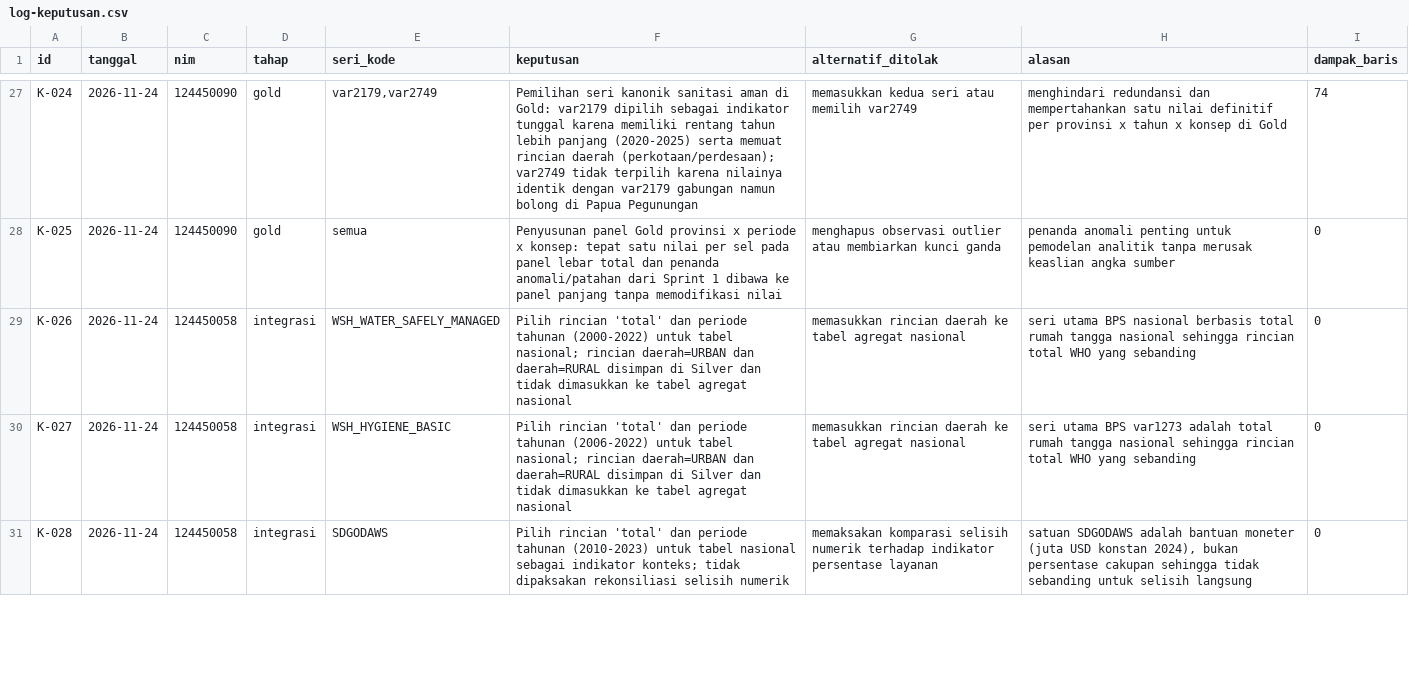
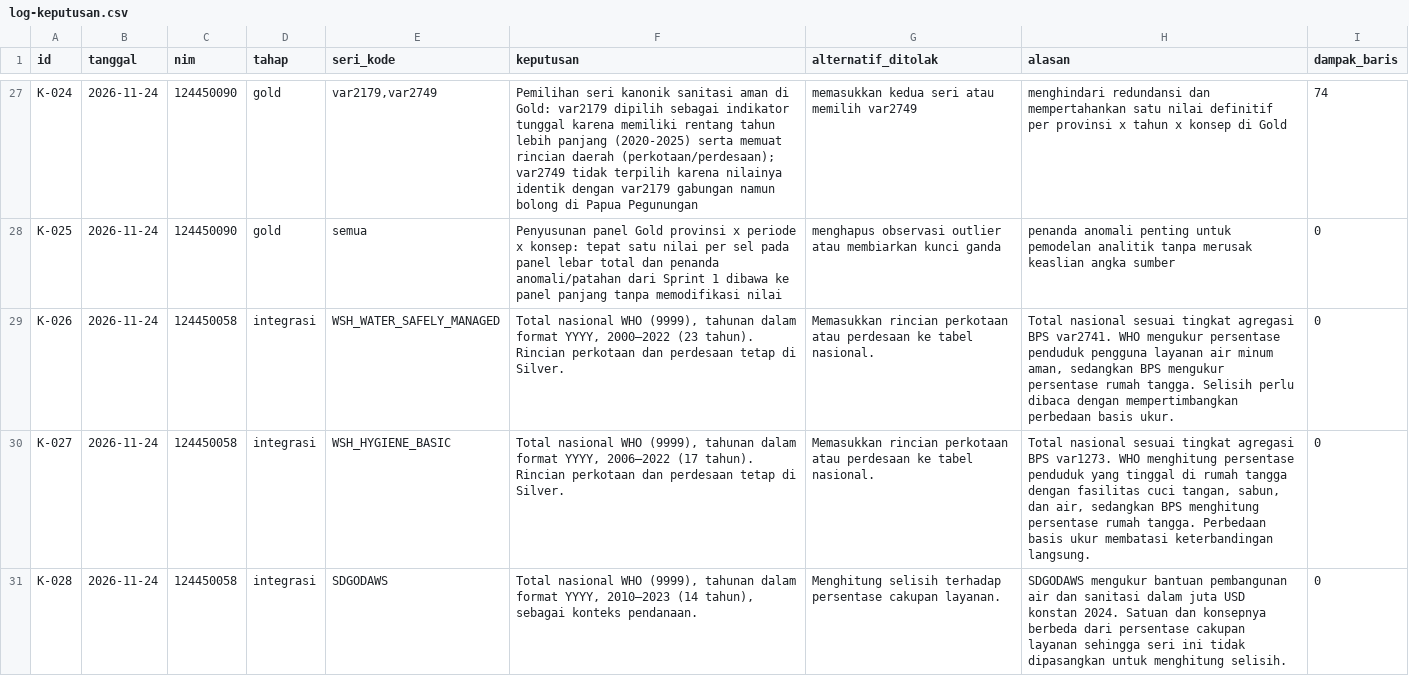
Before and after one commit to viannarka/capstone-dw-kelompok-17, a CSV file: log-keputusan.csv, drawn as a sheet; only a part is shown, gaps mark what is left out; the diff covers the shown part only.

Commit message:
docs: perjelas rincian dan periode seri pembanding (#23)

```diff
--- a/log-keputusan.csv
+++ b/log-keputusan.csv
@@ -28,4 +28,4 @@ K-024,2026-11-24,124450090,gold,"var2179,var2749","Pemilihan seri kanonik sanita
 K-025,2026-11-24,124450090,gold,semua,"Penyusunan panel Gold provinsi x periode x konsep: tepat satu nilai per sel pada panel lebar total dan penanda anomali/patahan dari Sprint 1 dibawa ke panel panjang tanpa memodifikasi nilai","menghapus observasi outlier atau membiarkan kunci ganda","penanda anomali penting untuk pemodelan analitik tanpa merusak keaslian angka sumber",0
-K-026,2026-11-24,124450058,integrasi,WSH_WATER_SAFELY_MANAGED,"Pilih rincian 'total' dan periode tahunan (2000-2022) untuk tabel nasional; rincian daerah=URBAN dan daerah=RURAL disimpan di Silver dan tidak dimasukkan ke tabel agregat nasional","memasukkan rincian daerah ke tabel agregat nasional","seri utama BPS nasional berbasis total rumah tangga nasional sehingga rincian total WHO yang sebanding",0
-K-027,2026-11-24,124450058,integrasi,WSH_HYGIENE_BASIC,"Pilih rincian 'total' dan periode tahunan (2006-2022) untuk tabel nasional; rincian daerah=URBAN dan daerah=RURAL disimpan di Silver dan tidak dimasukkan ke tabel agregat nasional","memasukkan rincian daerah ke tabel agregat nasional","seri utama BPS var1273 adalah total rumah tangga nasional sehingga rincian total WHO yang sebanding",0
-K-028,2026-11-24,124450058,integrasi,SDGODAWS,"Pilih rincian 'total' dan periode tahunan (2010-2023) untuk tabel nasional sebagai indikator konteks; tidak dipaksakan rekonsiliasi selisih numerik","memaksakan komparasi selisih numerik terhadap indikator persentase layanan","satuan SDGODAWS adalah bantuan moneter (juta USD konstan 2024), bukan persentase cakupan sehingga tidak sebanding untuk selisih langsung",0
+K-026,2026-11-24,124450058,integrasi,WSH_WATER_SAFELY_MANAGED,"Total nasional WHO (9999), tahunan dalam format YYYY, 2000–2022 (23 tahun). Rincian perkotaan dan perdesaan tetap di Silver.",Memasukkan rincian perkotaan atau perdesaan ke tabel nasional.,"Total nasional sesuai tingkat agregasi BPS var2741. WHO mengukur persentase penduduk pengguna layanan air minum aman, sedangkan BPS mengukur persentase rumah tangga. Selisih perlu dibaca dengan mempertimbangkan perbedaan basis ukur.",0
+K-027,2026-11-24,124450058,integrasi,WSH_HYGIENE_BASIC,"Total nasional WHO (9999), tahunan dalam format YYYY, 2006–2022 (17 tahun). Rincian perkotaan dan perdesaan tetap di Silver.",Memasukkan rincian perkotaan atau perdesaan ke tabel nasional.,"Total nasional sesuai tingkat agregasi BPS var1273. WHO menghitung persentase penduduk yang tinggal di rumah tangga dengan fasilitas cuci tangan, sabun, dan air, sedangkan BPS menghitung persentase rumah tangga. Perbedaan basis ukur membatasi keterbandingan langsung.",0
+K-028,2026-11-24,124450058,integrasi,SDGODAWS,"Total nasional WHO (9999), tahunan dalam format YYYY, 2010–2023 (14 tahun), sebagai konteks pendanaan.",Menghitung selisih terhadap persentase cakupan layanan.,SDGODAWS mengukur bantuan pembangunan air dan sanitasi dalam juta USD konstan 2024. Satuan dan konsepnya berbeda dari persentase cakupan layanan sehingga seri ini tidak dipasangkan untuk menghitung selisih.,0
```
Also changed, not shown: 6 edited cells elsewhere in this file.
